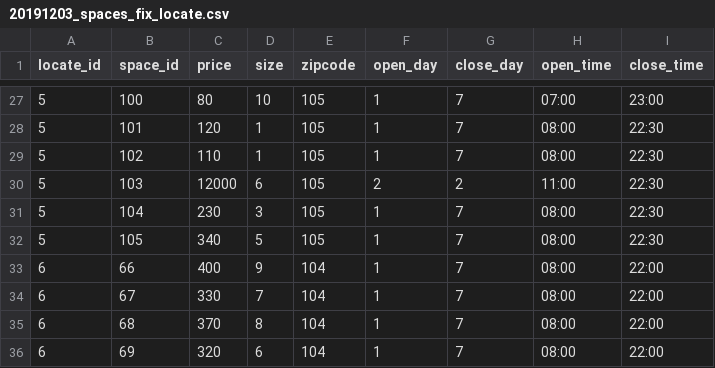
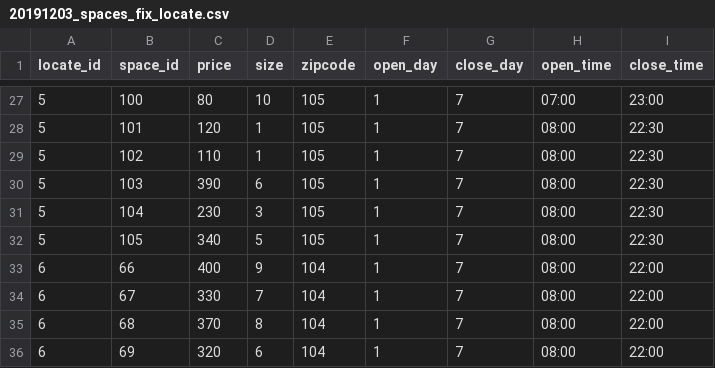
Before and after one commit to Pianochicken/NTPU_Pickone_Dynamic_Pricing, a CSV file: Data/20191203_spaces_fix_locate.csv, drawn as a sheet; only a part is shown, gaps mark what is left out.

Commit message:
1204 update space 103 & working record

```diff
--- a/Data/20191203_spaces_fix_locate.csv
+++ b/Data/20191203_spaces_fix_locate.csv
@@ -29,3 +29,3 @@ locate_id,space_id,price,size,zipcode,open_day,close_day,open_time,close_time
 5,102,110,1,105,1,7,08:00,22:30
-5,103,12000,6,105,2,2,11:00,22:30
+5,103,390,6,105,1,7,08:00,22:30
 5,104,230,3,105,1,7,08:00,22:30
```
Also changed, not shown: 1 other file.
